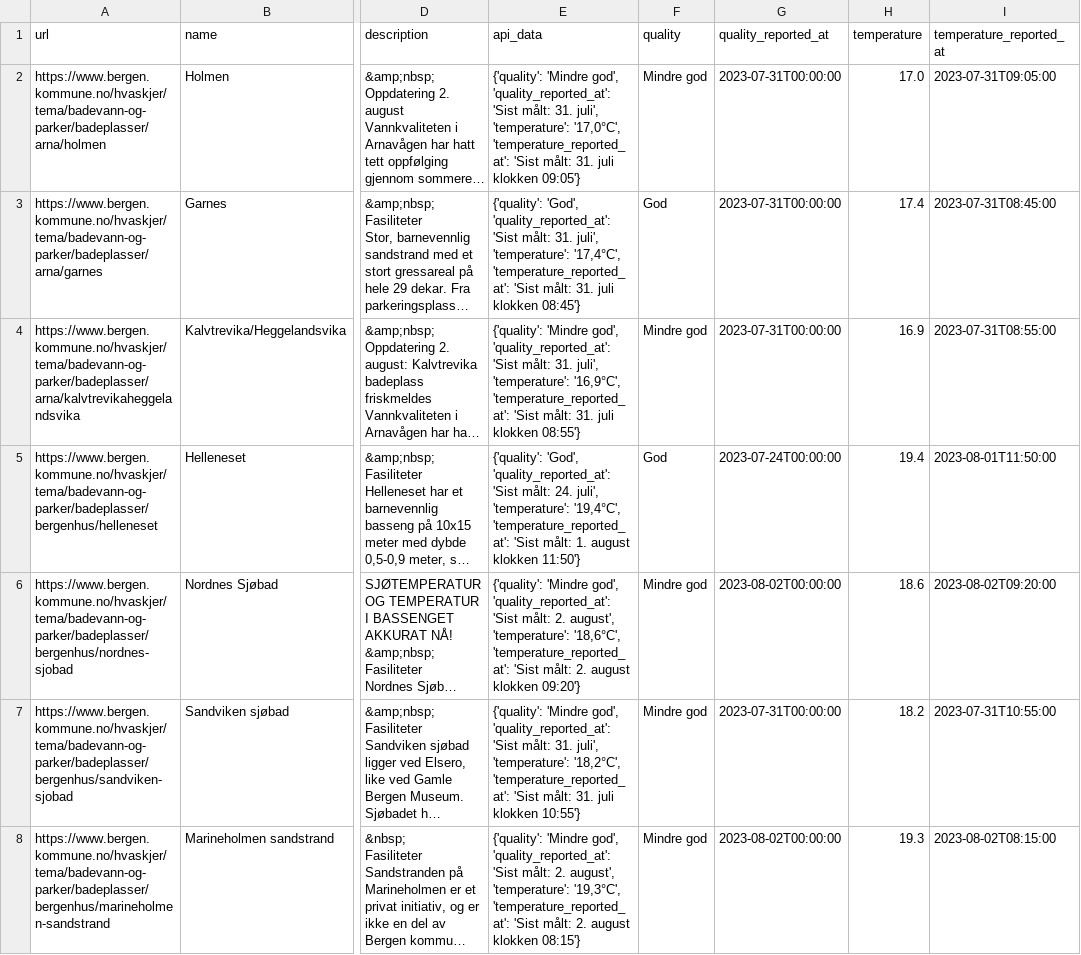
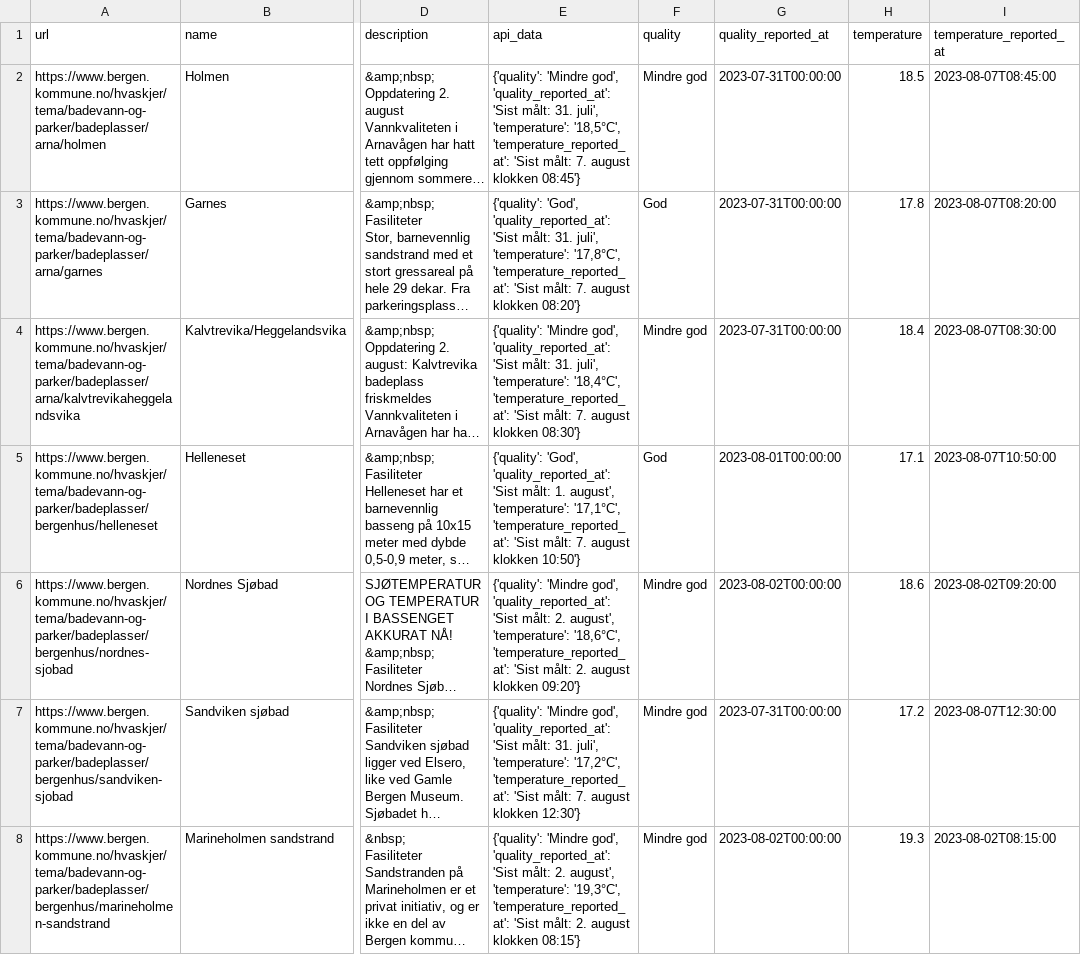
Before and after one commit to BergensTidende/badetemp-scraper, a CSV file: data/latest.csv, drawn as a sheet; only a part is shown, gaps mark what is left out; long unchanged cells end in …; the diff covers the shown part only; the diff names each change by its address in the sheet, - before the commit and + after, or states it on an @@ line.

```diff
--- a/data/latest.csv
+++ b/data/latest.csv
-E2 (api_data): …juli', 'temperature': '17,0°C', 'temperature_reported_at': 'Sist målt: 31. juli klokken 09:05'}
+E2 (api_data): …juli', 'temperature': '18,5°C', 'temperature_reported_at': 'Sist målt: 7. august klokken 08:45'}
-H2 (temperature): 17.0
+H2 (temperature): 18.5
-I2 (temperature_reported_at): 2023-07-31T09:05:00
+I2 (temperature_reported_at): 2023-08-07T08:45:00
-E3 (api_data): …juli', 'temperature': '17,4°C', 'temperature_reported_at': 'Sist målt: 31. juli klokken 08:45'}
+E3 (api_data): …juli', 'temperature': '17,8°C', 'temperature_reported_at': 'Sist målt: 7. august klokken 08:20'}
-H3 (temperature): 17.4
+H3 (temperature): 17.8
-I3 (temperature_reported_at): 2023-07-31T08:45:00
+I3 (temperature_reported_at): 2023-08-07T08:20:00
-E4 (api_data): …juli', 'temperature': '16,9°C', 'temperature_reported_at': 'Sist målt: 31. juli klokken 08:55'}
+E4 (api_data): …juli', 'temperature': '18,4°C', 'temperature_reported_at': 'Sist målt: 7. august klokken 08:30'}
-H4 (temperature): 16.9
+H4 (temperature): 18.4
-I4 (temperature_reported_at): 2023-07-31T08:55:00
+I4 (temperature_reported_at): 2023-08-07T08:30:00
-E5 (api_data): …'Sist målt: 24. juli', 'temperature': '19,4°C', 'temperature_reported_at': 'Sist målt: 1. august klokken 11:50'}
+E5 (api_data): …'Sist målt: 1. august', 'temperature': '17,1°C', 'temperature_reported_at': 'Sist målt: 7. august klokken 10:50'}
-G5 (quality_reported_at): 2023-07-24T00:00:00
+G5 (quality_reported_at): 2023-08-01T00:00:00
-H5 (temperature): 19.4
+H5 (temperature): 17.1
-I5 (temperature_reported_at): 2023-08-01T11:50:00
+I5 (temperature_reported_at): 2023-08-07T10:50:00
-E7 (api_data): …juli', 'temperature': '18,2°C', 'temperature_reported_at': 'Sist målt: 31. juli klokken 10:55'}
+E7 (api_data): …juli', 'temperature': '17,2°C', 'temperature_reported_at': 'Sist målt: 7. august klokken 12:30'}
-H7 (temperature): 18.2
+H7 (temperature): 17.2
-I7 (temperature_reported_at): 2023-07-31T10:55:00
+I7 (temperature_reported_at): 2023-08-07T12:30:00
```
Also changed, not shown: 31 edited cells elsewhere in this file, 1 other file.
